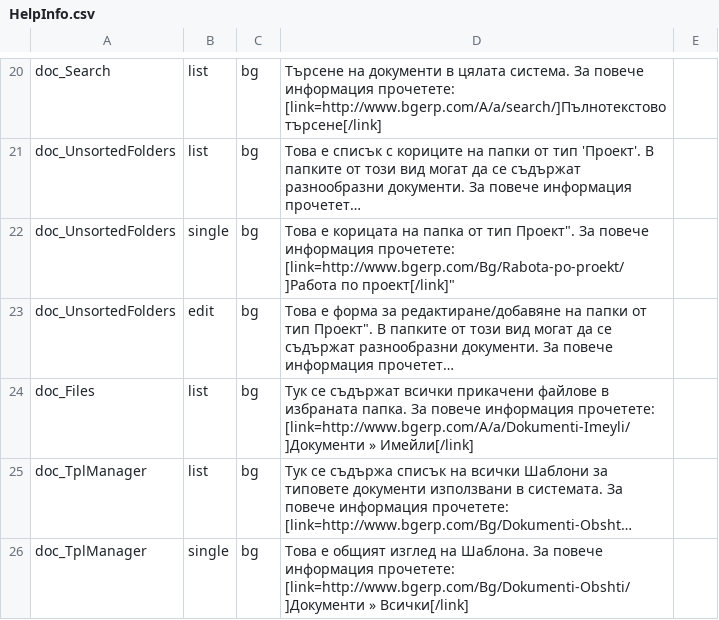
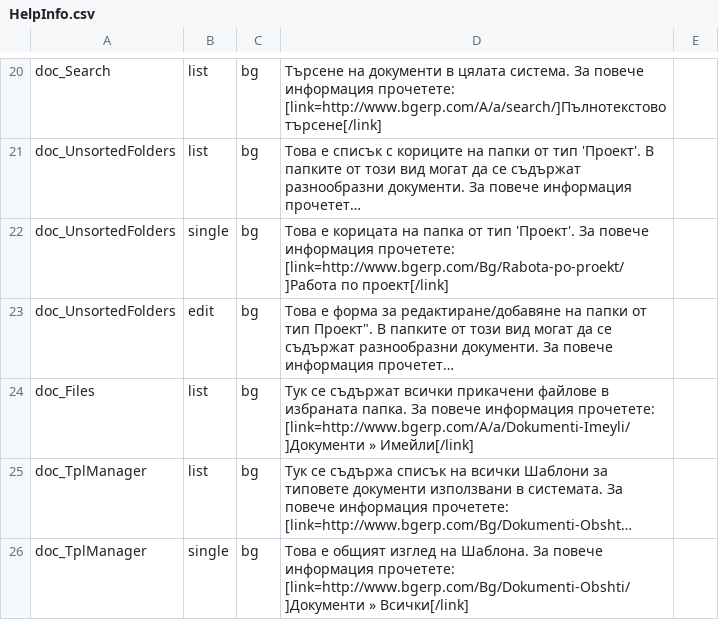
Before and after one commit to bgerp/bgerp, a CSV file: help/data/HelpInfo.csv, drawn as a sheet; only a part is shown, gaps mark what is left out; long unchanged cells end in …; the diff names each change by its address in the sheet, - before the commit and + after, or states it on an @@ line.

Commit message:
bugFix: Кавички 22 ред

```diff
--- a/help/data/HelpInfo.csv
+++ b/help/data/HelpInfo.csv
-D22: …от тип Проект". За повече информация прочетете: [link=http://www.bgerp.com/Bg/Rabota-po-proekt/]Работа по проект[/link]"
+D22: …от тип 'Проект'. За повече информация прочетете: [link=http://www.bgerp.com/Bg/Rabota-po-proekt/]Работа по проект[/link]
```
